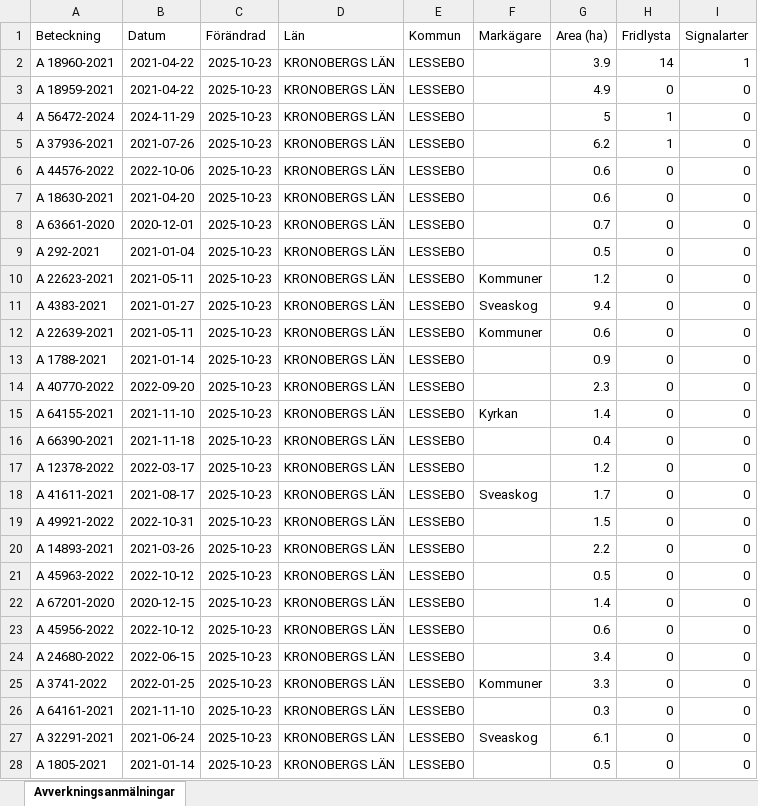
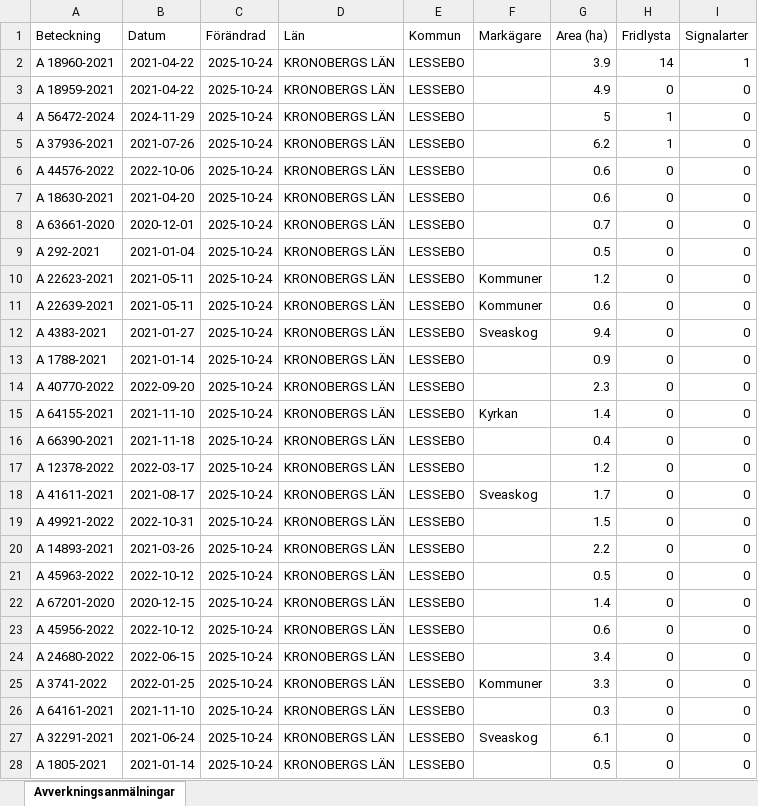
Before and after one commit to klasma/Logging_0761, an Excel workbook: Översikt LESSEBO.xlsx, sheet Avverkningsanmälningar, drawn as a sheet; only a part is shown; values as stored, in another font and other column widths than the file's, no borders; the diff covers the shown part only; the diff names each change by its address in the sheet, - before the commit and + after, or states it on an @@ line.

```diff
--- a/Översikt LESSEBO.xlsx (sheet Avverkningsanmälningar)
+++ b/Översikt LESSEBO.xlsx (sheet Avverkningsanmälningar)
-C2:C28 (Förändrad): 2025-10-23
+C2:C28 (Förändrad): 2025-10-24
-A11 (Beteckning): A 4383-2021
+A11 (Beteckning): A 22639-2021
-B11 (Datum): 2021-01-27
+B11 (Datum): 2021-05-11
-F11 (Markägare): Sveaskog
+F11 (Markägare): Kommuner
-G11 (Area (ha)): 9.4
+G11 (Area (ha)): 0.6
-A12 (Beteckning): A 22639-2021
+A12 (Beteckning): A 4383-2021
-B12 (Datum): 2021-05-11
+B12 (Datum): 2021-01-27
-F12 (Markägare): Kommuner
+F12 (Markägare): Sveaskog
-G12 (Area (ha)): 0.6
+G12 (Area (ha)): 9.4
```
Also changed, not shown: 1055 edited cells elsewhere in this sheet, artfynd/A 18959-2021 artfynd.xlsx, artfynd/A 18960-2021 artfynd.xlsx, 20 other files.
